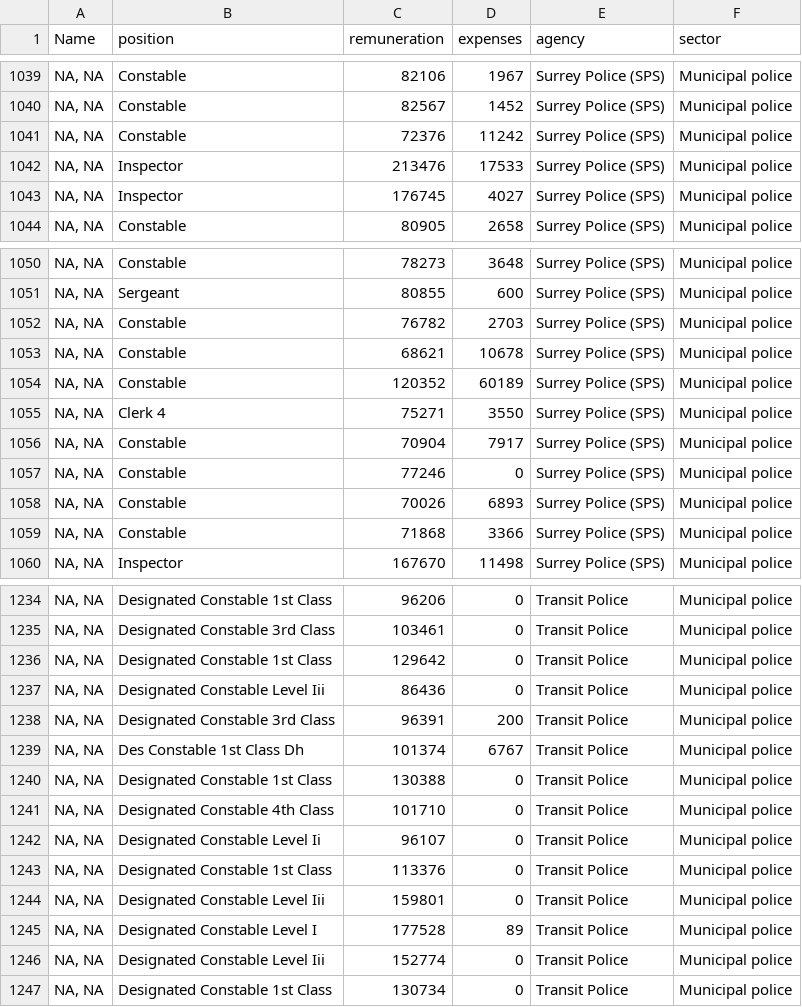
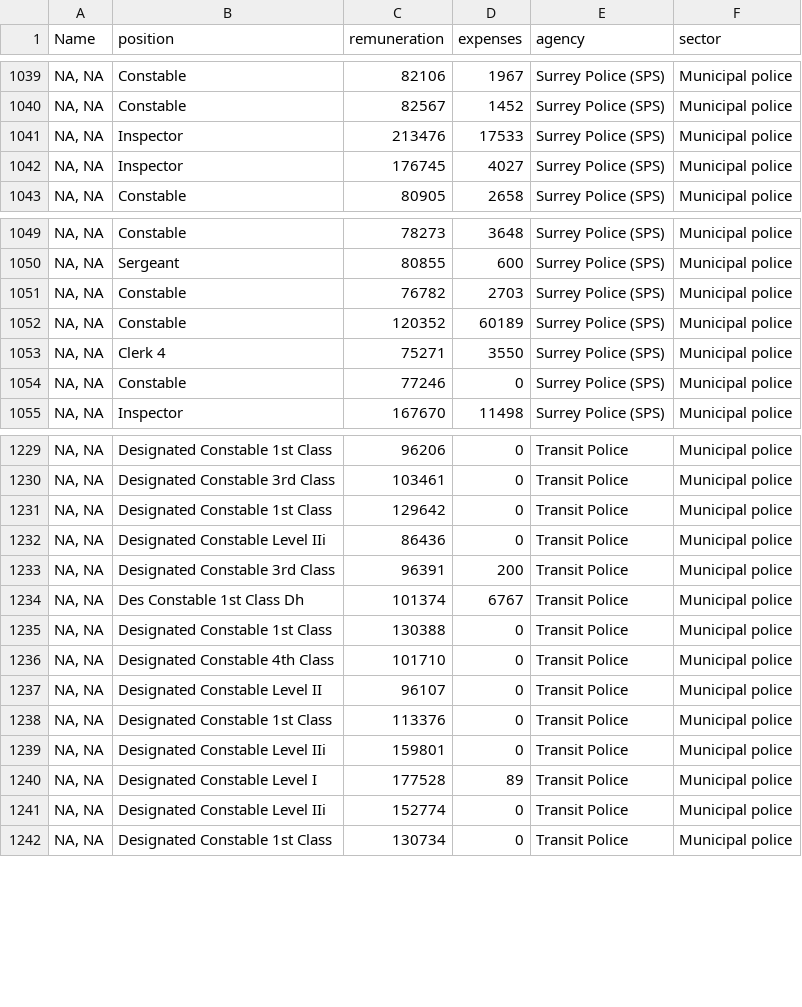
Before and after one commit to vs-postmedia/public-sector-salary-data, a CSV file: data/pssdb-fye23_24/pssdb-fye23_24-police.csv, drawn as a sheet; only a part is shown, gaps mark what is left out; the diff covers the shown part only.

Commit message:
data corrections and updates

```diff
--- a/data/pssdb-fye23_24/pssdb-fye23_24-police.csv
+++ b/data/pssdb-fye23_24/pssdb-fye23_24-police.csv
@@ -1040,3 +1040,2 @@ Name,position,remuneration,expenses,agency,sector
 "NA, NA",Constable,82567,1452,Surrey Police (SPS),Municipal police
-"NA, NA",Constable,72376,11242,Surrey Police (SPS),Municipal police
 "NA, NA",Inspector,213476,17533,Surrey Police (SPS),Municipal police
@@ -1052,9 +1051,5 @@ Name,position,remuneration,expenses,agency,sector
 "NA, NA",Constable,76782,2703,Surrey Police (SPS),Municipal police
-"NA, NA",Constable,68621,10678,Surrey Police (SPS),Municipal police
 "NA, NA",Constable,120352,60189,Surrey Police (SPS),Municipal police
 "NA, NA",Clerk 4,75271,3550,Surrey Police (SPS),Municipal police
-"NA, NA",Constable,70904,7917,Surrey Police (SPS),Municipal police
 "NA, NA",Constable,77246,0,Surrey Police (SPS),Municipal police
-"NA, NA",Constable,70026,6893,Surrey Police (SPS),Municipal police
-"NA, NA",Constable,71868,3366,Surrey Police (SPS),Municipal police
 "NA, NA",Inspector,167670,11498,Surrey Police (SPS),Municipal police
@@ -1236,3 +1231,3 @@ Name,position,remuneration,expenses,agency,sector
 "NA, NA",Designated Constable 1st Class,129642,0,Transit Police,Municipal police
-"NA, NA",Designated Constable Level Iii,86436,0,Transit Police,Municipal police
+"NA, NA",Designated Constable Level IIi,86436,0,Transit Police,Municipal police
 "NA, NA",Designated Constable 3rd Class,96391,200,Transit Police,Municipal police
@@ -1241,7 +1236,7 @@ Name,position,remuneration,expenses,agency,sector
 "NA, NA",Designated Constable 4th Class,101710,0,Transit Police,Municipal police
-"NA, NA",Designated Constable Level Ii,96107,0,Transit Police,Municipal police
+"NA, NA",Designated Constable Level II,96107,0,Transit Police,Municipal police
 "NA, NA",Designated Constable 1st Class,113376,0,Transit Police,Municipal police
-"NA, NA",Designated Constable Level Iii,159801,0,Transit Police,Municipal police
+"NA, NA",Designated Constable Level IIi,159801,0,Transit Police,Municipal police
 "NA, NA",Designated Constable Level I,177528,89,Transit Police,Municipal police
-"NA, NA",Designated Constable Level Iii,152774,0,Transit Police,Municipal police
+"NA, NA",Designated Constable Level IIi,152774,0,Transit Police,Municipal police
 "NA, NA",Designated Constable 1st Class,130734,0,Transit Police,Municipal police
```
Also changed, not shown: 41 edited cells elsewhere in this file, 3 other files.
